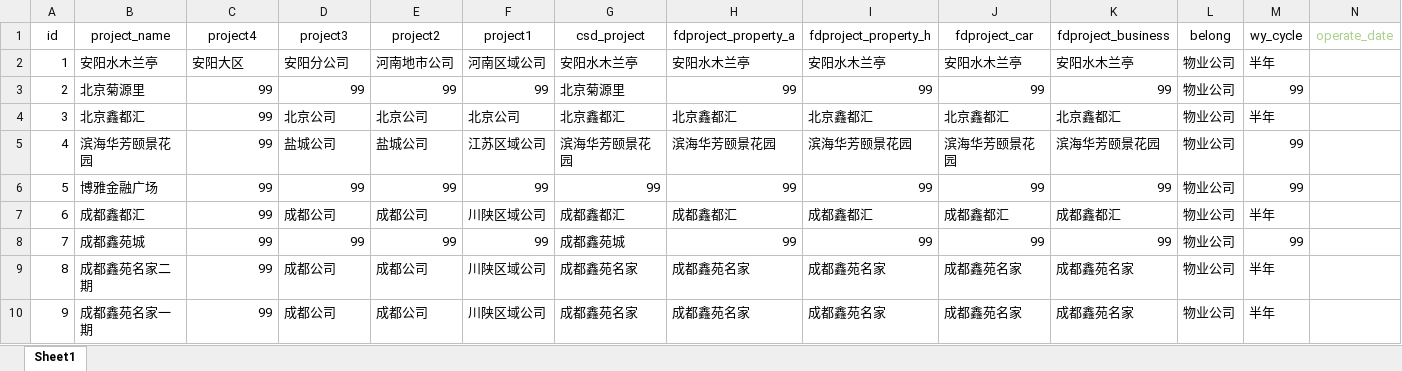
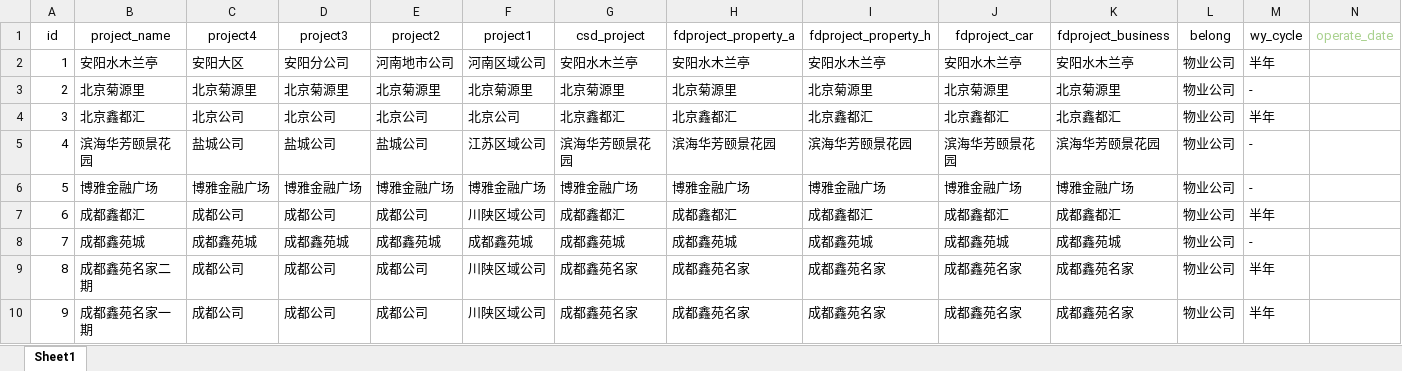
Before and after one commit to hry-work/data, an Excel workbook: mid/dim/项目层级表.xlsx, sheet Sheet1, drawn as a sheet; only a part is shown; values as stored, in another font and other column widths than the file's, no borders; the diff covers the shown part only; the diff names each change by its address in the sheet, - before the commit and + after, or states it on an @@ line.

```diff
--- a/mid/dim/项目层级表.xlsx (sheet Sheet1)
+++ b/mid/dim/项目层级表.xlsx (sheet Sheet1)
-C3 (project4): 99
+C3 (project4): 北京菊源里
-D3 (project3): 99
+D3 (project3): 北京菊源里
-E3 (project2): 99
+E3 (project2): 北京菊源里
-F3 (project1): 99
+F3 (project1): 北京菊源里
-H3 (fdproject_property_a): 99
+H3 (fdproject_property_a): 北京菊源里
-I3 (fdproject_property_h): 99
+I3 (fdproject_property_h): 北京菊源里
-J3 (fdproject_car): 99
+J3 (fdproject_car): 北京菊源里
-K3 (fdproject_business): 99
+K3 (fdproject_business): 北京菊源里
-M3 (wy_cycle): 99
+M3 (wy_cycle): -
-C4 (project4): 99
+C4 (project4): 北京公司
-C5 (project4): 99
+C5 (project4): 盐城公司
-M5:M6 (wy_cycle): 99
+M5:M6 (wy_cycle): -
-C6 (project4): 99
+C6 (project4): 博雅金融广场
-D6 (project3): 99
+D6 (project3): 博雅金融广场
-E6 (project2): 99
+E6 (project2): 博雅金融广场
-F6 (project1): 99
+F6 (project1): 博雅金融广场
-G6 (csd_project): 99
+G6 (csd_project): 博雅金融广场
-H6 (fdproject_property_a): 99
+H6 (fdproject_property_a): 博雅金融广场
-I6 (fdproject_property_h): 99
+I6 (fdproject_property_h): 博雅金融广场
-J6 (fdproject_car): 99
+J6 (fdproject_car): 博雅金融广场
-K6 (fdproject_business): 99
+K6 (fdproject_business): 博雅金融广场
-C7 (project4): 99
+C7 (project4): 成都公司
-C8 (project4): 99
+C8 (project4): 成都鑫苑城
-D8 (project3): 99
+D8 (project3): 成都鑫苑城
-E8 (project2): 99
+E8 (project2): 成都鑫苑城
-F8 (project1): 99
+F8 (project1): 成都鑫苑城
-H8 (fdproject_property_a): 99
+H8 (fdproject_property_a): 成都鑫苑城
-I8 (fdproject_property_h): 99
+I8 (fdproject_property_h): 成都鑫苑城
-J8 (fdproject_car): 99
+J8 (fdproject_car): 成都鑫苑城
-K8 (fdproject_business): 99
+K8 (fdproject_business): 成都鑫苑城
-M8 (wy_cycle): 99
+M8 (wy_cycle): -
-C9:C10 (project4): 99
+C9:C10 (project4): 成都公司
```
Also changed, not shown: 414 edited cells elsewhere in this sheet, 1 other file.
